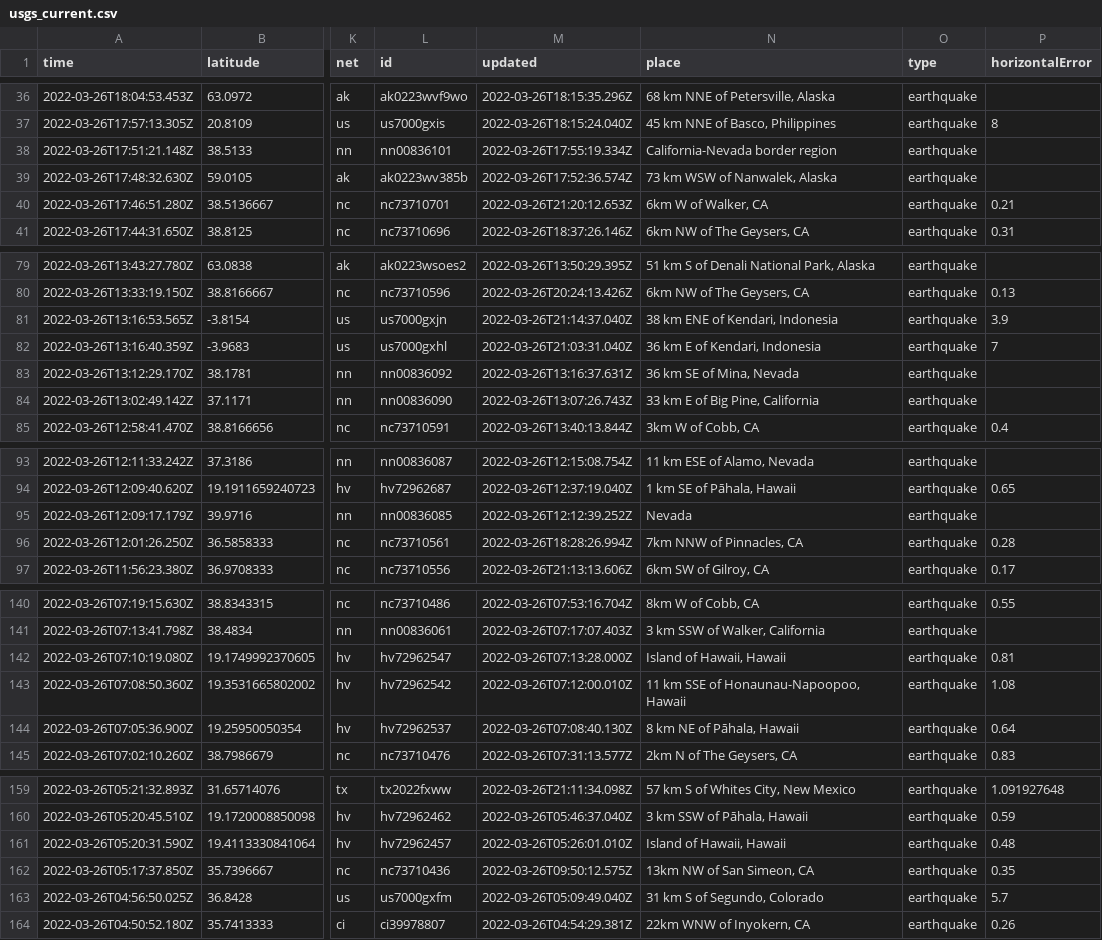
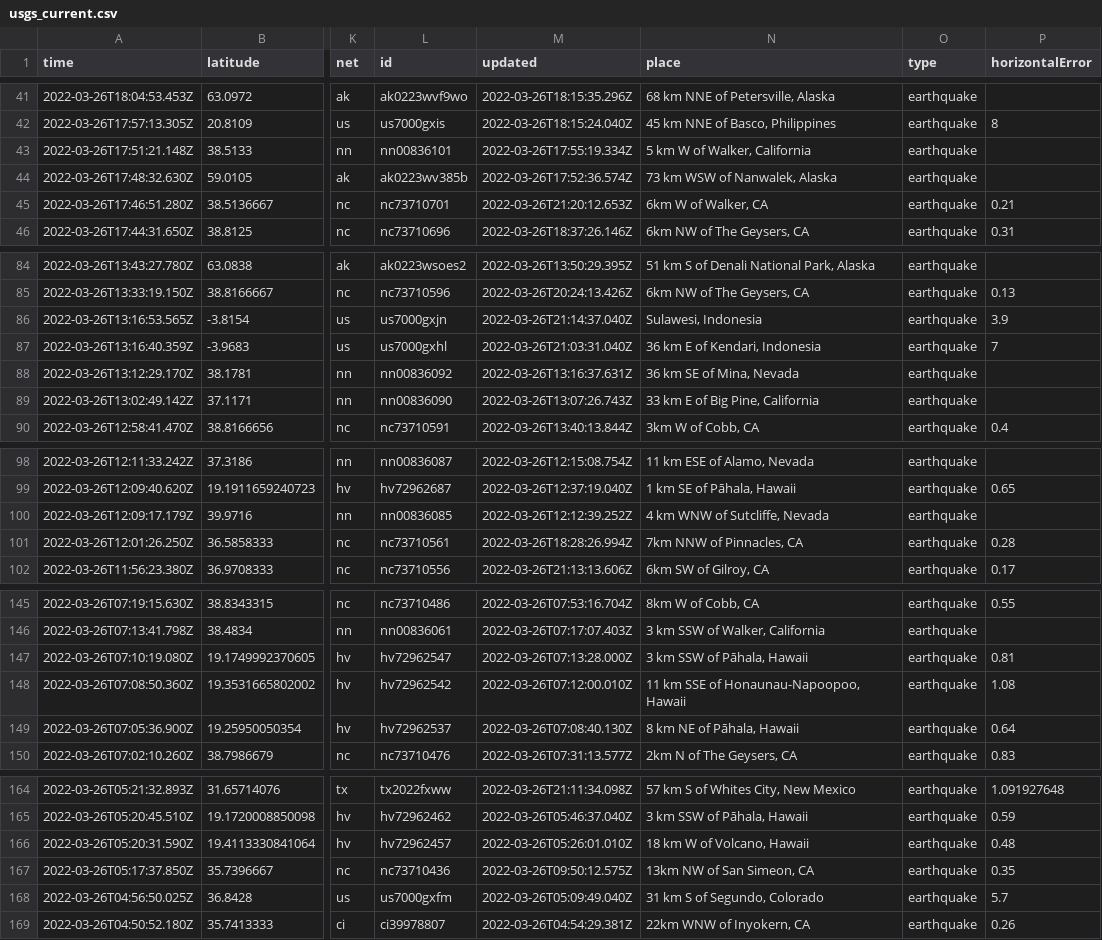
Before and after one commit to adriandgarcia/nicar2022_github_actions, a CSV file: usgs_current.csv, drawn as a sheet; only a part is shown, gaps mark what is left out; addresses are those after the commit; the diff covers the shown part only; the diff names each change by its address in the sheet, - before the commit and + after, or states it on an @@ line.

```diff
--- a/usgs_current.csv
+++ b/usgs_current.csv
-N43 (place): California-Nevada border region
+N43 (place): 5 km W of Walker, California
-N86 (place): 38 km ENE of Kendari, Indonesia
+N86 (place): Sulawesi, Indonesia
-N100 (place): Nevada
+N100 (place): 4 km WNW of Sutcliffe, Nevada
-N147 (place): Island of Hawaii, Hawaii
+N147 (place): 3 km SSW of Pāhala, Hawaii
-N166 (place): Island of Hawaii, Hawaii
+N166 (place): 18 km W of Volcano, Hawaii
```
Also changed, not shown: 5 added rows, 2 removed rows and 6 edited cells elsewhere in this file, 1 other file.
